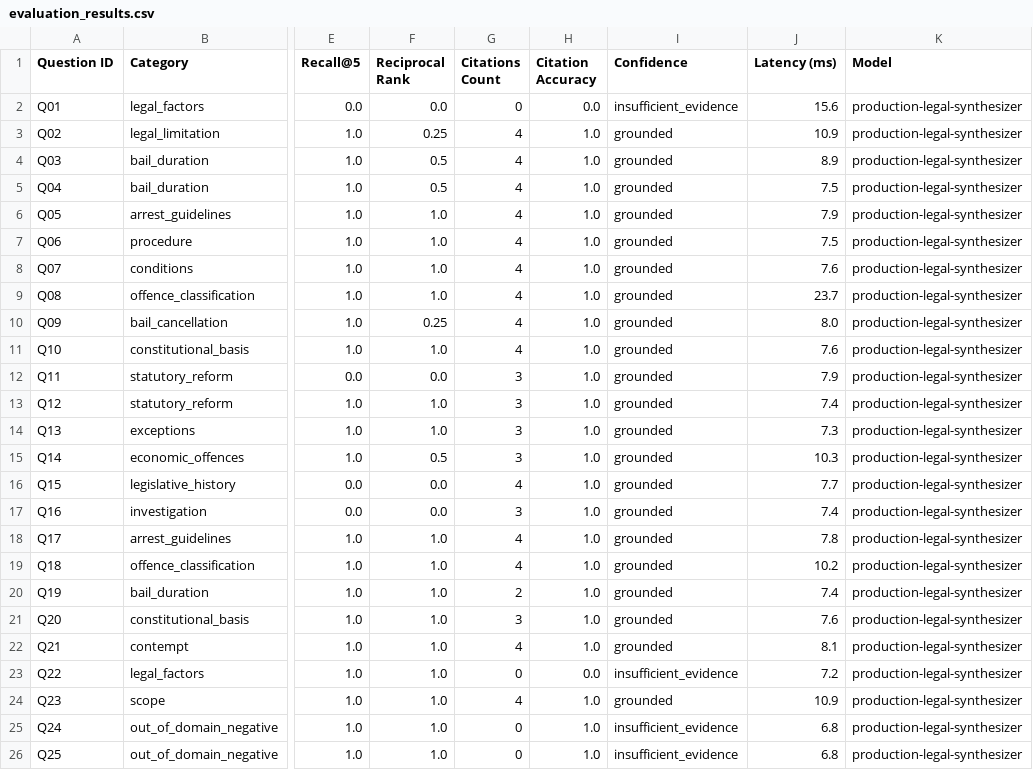
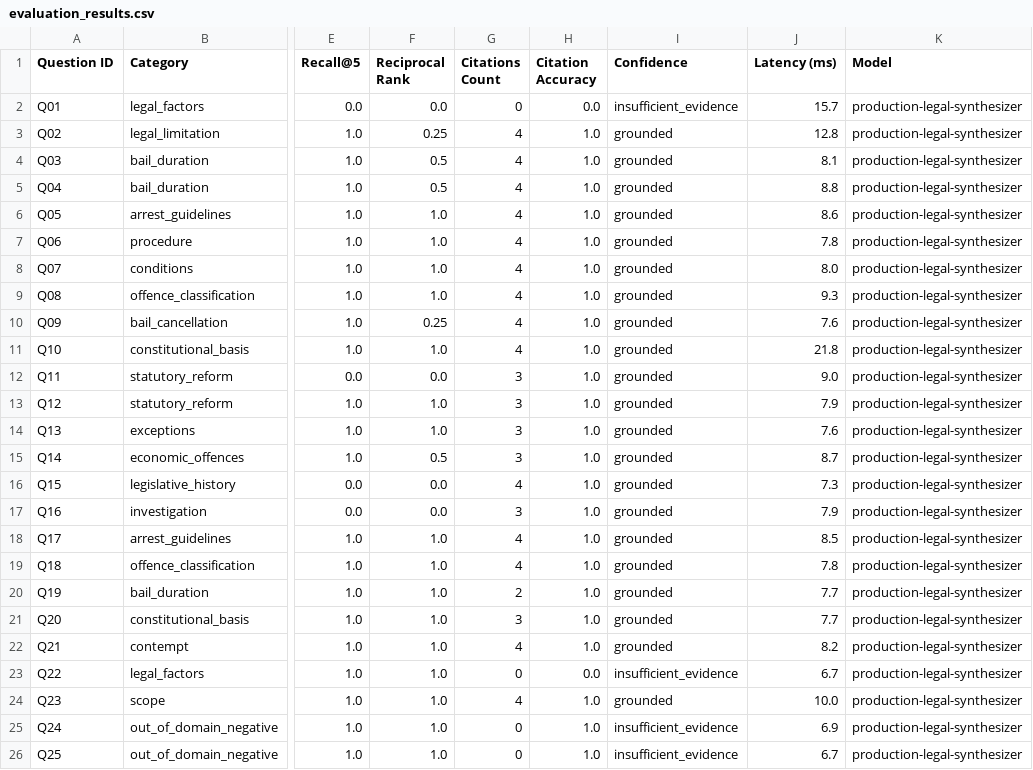
Before and after one commit to Shravanith26/CITATION-GROUNDED-LEGAL-DOCUMENT-RESEARCH-ASSISTANT, a CSV file: evaluation/evaluation_report/evaluation_results.csv, drawn as a sheet; only a part is shown, gaps mark what is left out; the diff names each change by its address in the sheet, - before the commit and + after, or states it on an @@ line.

```diff
--- a/evaluation/evaluation_report/evaluation_results.csv
+++ b/evaluation/evaluation_report/evaluation_results.csv
-J2 (Latency (ms)): 15.6
+J2 (Latency (ms)): 15.7
-J3 (Latency (ms)): 10.9
+J3 (Latency (ms)): 12.8
-J4 (Latency (ms)): 8.9
+J4 (Latency (ms)): 8.1
-J5 (Latency (ms)): 7.5
+J5 (Latency (ms)): 8.8
-J6 (Latency (ms)): 7.9
+J6 (Latency (ms)): 8.6
-J7 (Latency (ms)): 7.5
+J7 (Latency (ms)): 7.8
-J8 (Latency (ms)): 7.6
+J8 (Latency (ms)): 8.0
-J9 (Latency (ms)): 23.7
+J9 (Latency (ms)): 9.3
-J10 (Latency (ms)): 8.0
+J10 (Latency (ms)): 7.6
-J11 (Latency (ms)): 7.6
+J11 (Latency (ms)): 21.8
-J12 (Latency (ms)): 7.9
+J12 (Latency (ms)): 9.0
-J13 (Latency (ms)): 7.4
+J13 (Latency (ms)): 7.9
-J14 (Latency (ms)): 7.3
+J14 (Latency (ms)): 7.6
-J15 (Latency (ms)): 10.3
+J15 (Latency (ms)): 8.7
-J16 (Latency (ms)): 7.7
+J16 (Latency (ms)): 7.3
-J17 (Latency (ms)): 7.4
+J17 (Latency (ms)): 7.9
-J18 (Latency (ms)): 7.8
+J18 (Latency (ms)): 8.5
-J19 (Latency (ms)): 10.2
+J19 (Latency (ms)): 7.8
-J20 (Latency (ms)): 7.4
+J20 (Latency (ms)): 7.7
-J21 (Latency (ms)): 7.6
+J21 (Latency (ms)): 7.7
-J22 (Latency (ms)): 8.1
+J22 (Latency (ms)): 8.2
-J23 (Latency (ms)): 7.2
+J23 (Latency (ms)): 6.7
-J24 (Latency (ms)): 10.9
+J24 (Latency (ms)): 10.0
-J25 (Latency (ms)): 6.8
+J25 (Latency (ms)): 6.9
-J26 (Latency (ms)): 6.8
+J26 (Latency (ms)): 6.7
```
Also changed, not shown: 5 other files.
